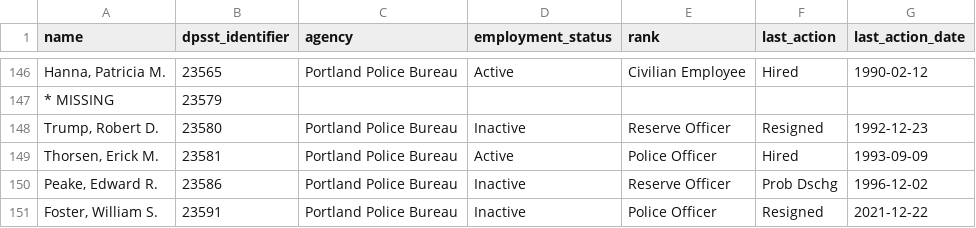
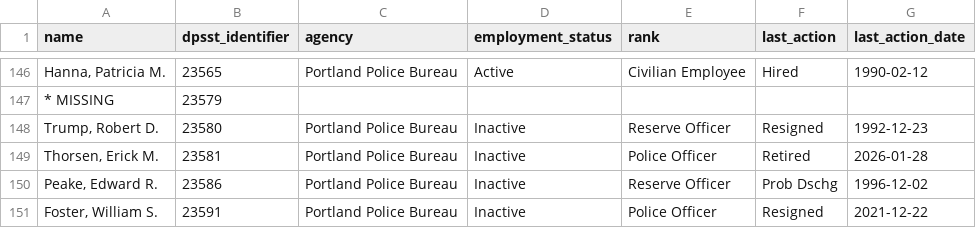
Before and after one commit to PDX-Police-Accountability/dpsst-data, a TSV file: officers/summary/officer-transcripts.tsv, drawn as a sheet; only a part is shown, gaps mark what is left out.

```diff
--- a/officers/summary/officer-transcripts.tsv
+++ b/officers/summary/officer-transcripts.tsv
@@ -148,3 +148,3 @@ Hanna, Patricia M.	23565	Portland Police Bureau	Active	Civilian Employee	Hired	1
 Trump, Robert D.	23580	Portland Police Bureau	Inactive	Reserve Officer	Resigned	1992-12-23
-Thorsen, Erick M.	23581	Portland Police Bureau	Active	Police Officer	Hired	1993-09-09
+Thorsen, Erick M.	23581	Portland Police Bureau	Inactive	Police Officer	Retired	2026-01-28
 Peake, Edward R.	23586	Portland Police Bureau	Inactive	Reserve Officer	Prob Dschg	1996-12-02
```
Also changed, not shown: officers/summary/officer-transcripts-active.tsv, officers/summary/officer-transcripts-inactive.tsv, 21 other files.
